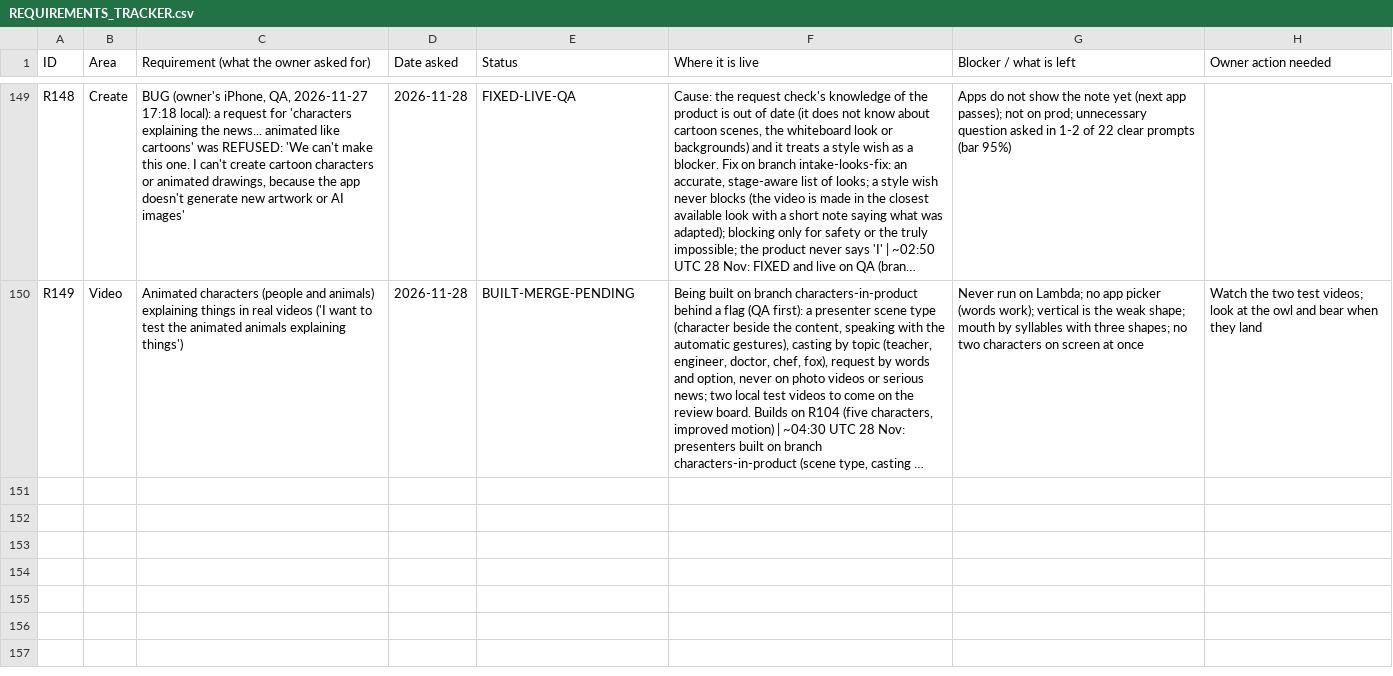
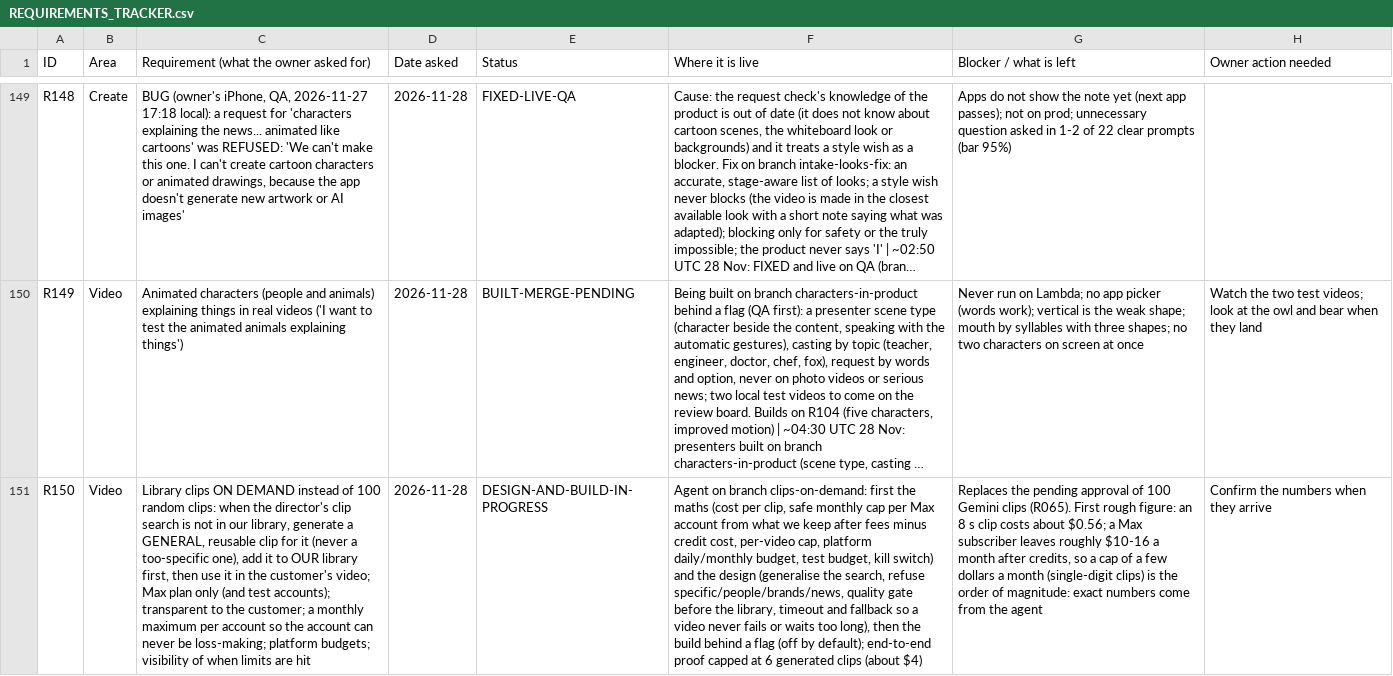
Before and after one commit to chleiva/videomk, a CSV file: docs/REQUIREMENTS_TRACKER.csv, drawn as a sheet; only a part is shown, gaps mark what is left out; long unchanged cells end in …; the diff covers the shown part only; the diff names each change by its address in the sheet, - before the commit and + after, or states it on an @@ line.

```diff
--- a/docs/REQUIREMENTS_TRACKER.csv
+++ b/docs/REQUIREMENTS_TRACKER.csv
+row 151: R150 | Video | Library clips ON DEMAND instead of 100 random clips: when the director's clip search is not in our library, generate a GENERAL, reusable clip for it (never a too-specific one), add it to OUR library first, then use it in the customer's video; Max plan only (and test accounts); transparent to the customer; a monthly maximum per account so the account can never be loss-making; platform budgets; visibility of when limits are hit | 2026-11-28 | DESIGN-AND-BUILD-IN-PROGRESS | Agent on branch clips-on-demand: first the maths (cost per clip, safe monthly cap per Max account from what we keep after fees minus credit cost, per-video cap, platform daily/monthly budget, test budget, kill switch) and the design (generalise the search, refuse specific/people/brands/news, quality gate before the library, timeout and fallback so a video never fails or waits too long), then the build behind a flag (off by default); end-to-end proof capped at 6 generated clips (about $4) | Replaces the pending approval of 100 Gemini clips (R065). First rough figure: an 8 s clip costs about $0.56; a Max subscriber leaves roughly $10-16 a month after credits, so a cap of a few dollars a month (single-digit clips) is the order of magnitude: exact numbers come from the agent | Confirm the numbers when they arrive
```
Also changed, not shown: 1 added row and 2 edited cells elsewhere in this file.
